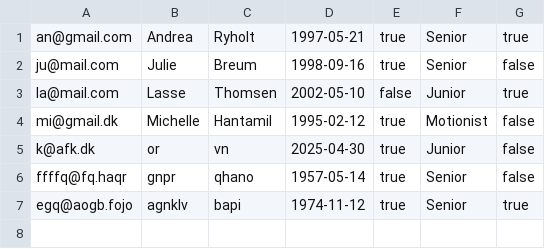
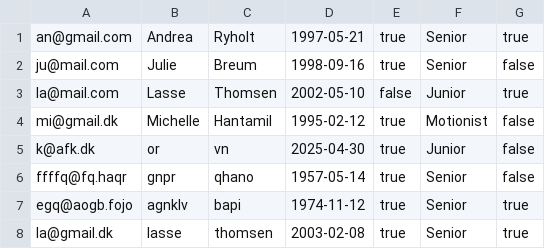
Before and after one commit to juch0001/Delfinen, a CSV file: member_data.csv, drawn as a sheet; the diff names each change by its address in the sheet, - before the commit and + after, or states it on an @@ line.

```diff
--- a/member_data.csv
+++ b/member_data.csv
+row 8: la@gmail.dk | lasse | thomsen | 2003-02-08 | true | Senior | true
```
Also changed, not shown: 7 other files.
